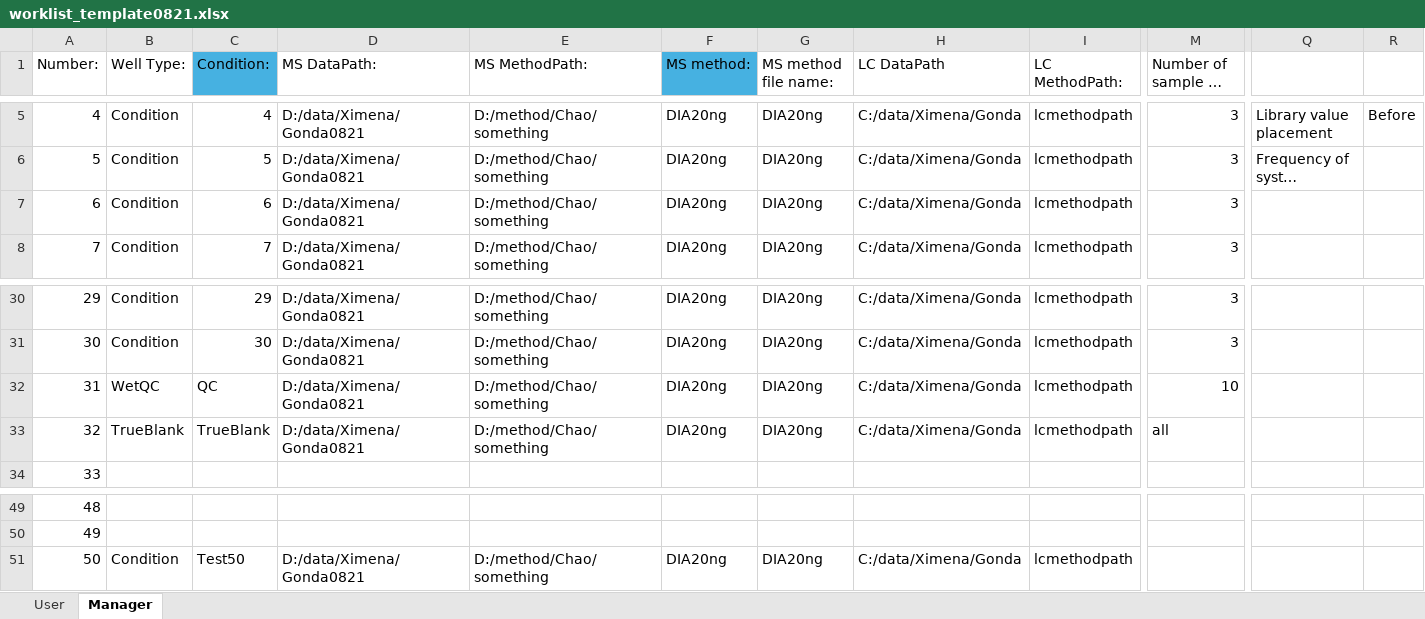
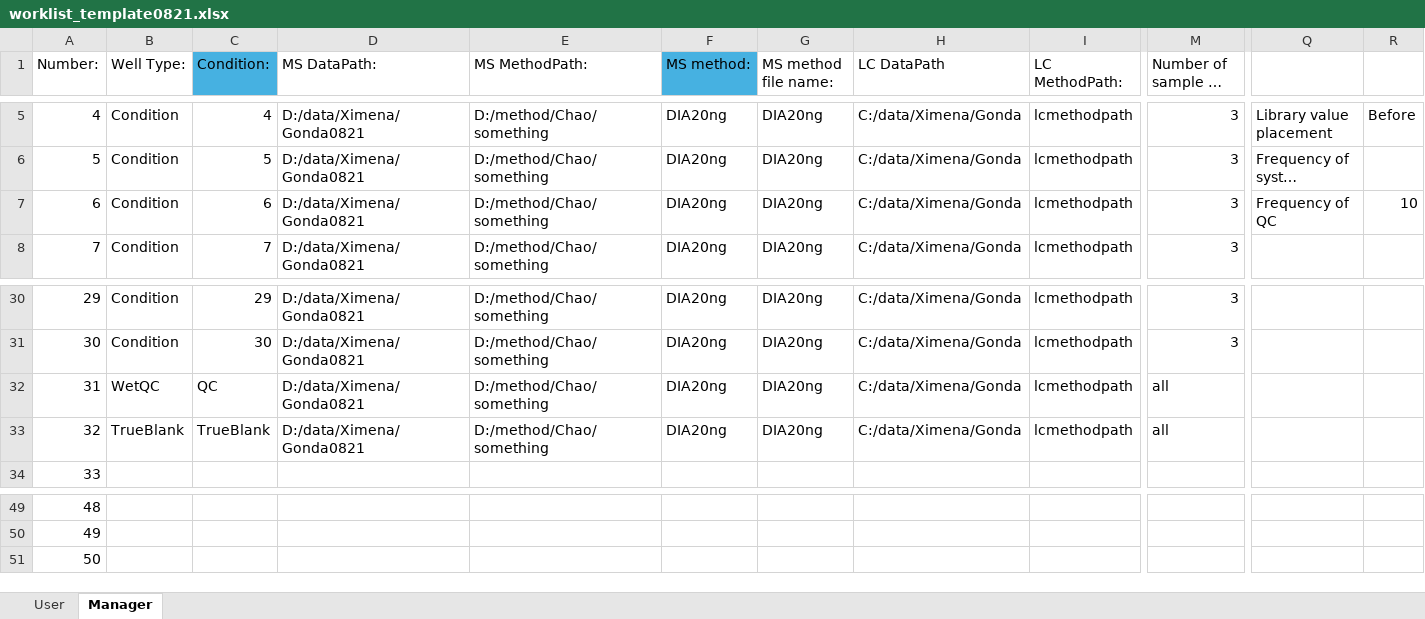
Before and after one commit to RTKlab-BYU/worklist_generation, an Excel workbook: worklist_template0821.xlsx, sheet Manager, drawn as a sheet; only a part is shown, gaps mark what is left out; long unchanged cells end in …; values as stored, in another font and other column widths than the file's, no borders; the diff covers the shown part only; the diff names each change by its address in the sheet, - before the commit and + after, or states it on an @@ line.

```diff
--- a/worklist_template0821.xlsx (sheet Manager)
+++ b/worklist_template0821.xlsx (sheet Manager)
-Q7: (empty)
+Q7: Frequency of QC
-R7: (empty)
+R7: 10
-M32 (Number of sample to run:): 10
+M32 (Number of sample to run:): all
-B51 (Well Type:): Condition
+B51 (Well Type:): (empty)
-C51 (Condition:): Test50
+C51 (Condition:): (empty)
-D51 (MS DataPath:): D:/data/Ximena/Gonda0821
+D51 (MS DataPath:): (empty)
-E51 (MS MethodPath:): D:/method/Chao/something
+E51 (MS MethodPath:): (empty)
-F51 (MS method:): DIA20ng
+F51 (MS method:): (empty)
-G51 (MS method file name:): DIA20ng
+G51 (MS method file name:): (empty)
-H51 (LC DataPath): C:/data/Ximena/Gonda
+H51 (LC DataPath): (empty)
-I51 (LC MethodPath:): lcmethodpath
+I51 (LC MethodPath:): (empty)
```
Also changed, not shown: 2 edited cells elsewhere in this sheet, sheet User, formulas that keep their value, 4 other files.
